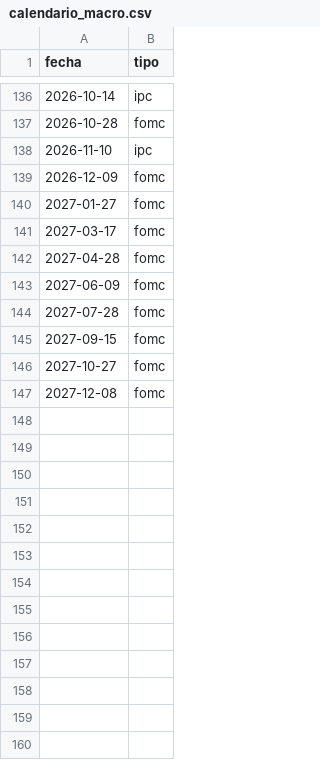
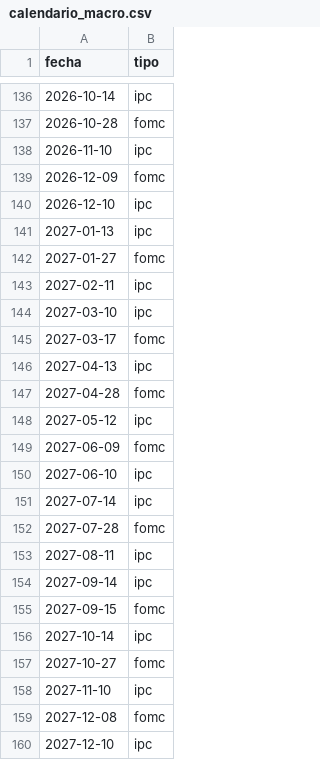
Before and after one commit to IngSanto/ShortTradingBot, a CSV file: data/eventos/calendario_macro.csv, drawn as a sheet; only a part is shown, gaps mark what is left out; the diff names each change by its address in the sheet, - before the commit and + after, or states it on an @@ line.

```diff
--- a/data/eventos/calendario_macro.csv
+++ b/data/eventos/calendario_macro.csv
+row 140: 2026-12-10 | ipc
+row 141: 2027-01-13 | ipc
+row 143: 2027-02-11 | ipc
+row 144: 2027-03-10 | ipc
+row 146: 2027-04-13 | ipc
+row 148: 2027-05-12 | ipc
+row 150: 2027-06-10 | ipc
+row 151: 2027-07-14 | ipc
+row 153: 2027-08-11 | ipc
+row 154: 2027-09-14 | ipc
+row 156: 2027-10-14 | ipc
+row 158: 2027-11-10 | ipc
+row 160: 2027-12-10 | ipc
```
Also changed, not shown: data/cripto/ALGOUSDT_1d.csv, data/cripto/GALAUSDT_1d.csv, 39 other files.
